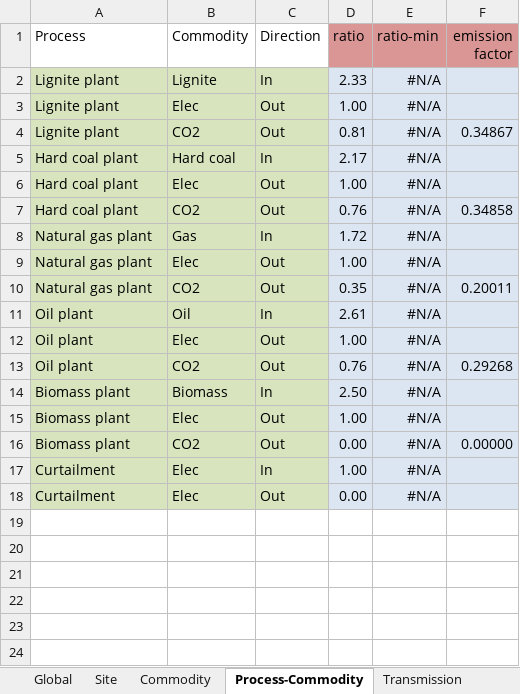
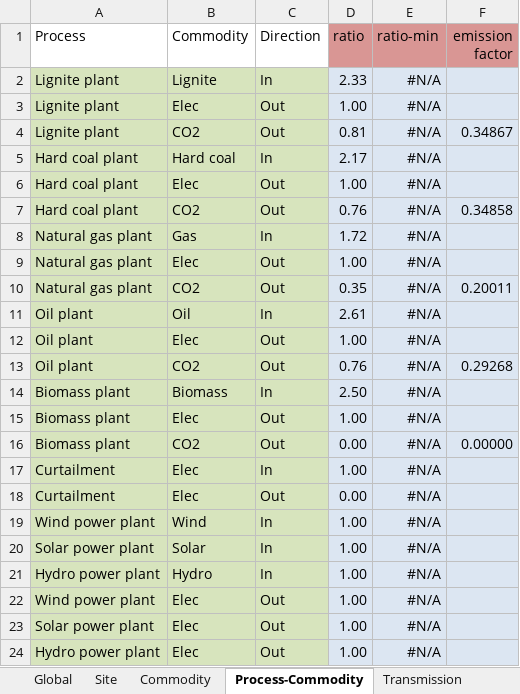
Before and after one commit to open-modex/model_GENESYS-2, an Excel workbook: conversion_skripts/ConvertInputGenesys/input/BB_BE_scenario_urbs_template.xlsx, sheet Process-Commodity, drawn as a sheet; values as stored, in another font and other column widths than the file's, no borders; charts and pictures not drawn; the diff names each change by its address in the sheet, - before the commit and + after, or states it on an @@ line.

Commit message:
Add variable renewable energies in Process-Commodity
Only for matching entries in Process and Process-Commodity
ImportConverter.py will append the correct keyword arguments for input
or output to entries in Converter.csv.

```diff
--- a/conversion_skripts/ConvertInputGenesys/input/BB_BE_scenario_urbs_template.xlsx (sheet Process-Commodity)
+++ b/conversion_skripts/ConvertInputGenesys/input/BB_BE_scenario_urbs_template.xlsx (sheet Process-Commodity)
+row 19: Wind power plant | Wind | In | 1.00 | #N/A
+row 20: Solar power plant | Solar | In | 1.00 | #N/A
+row 21: Hydro power plant | Hydro | In | 1.00 | #N/A
+row 22: Wind power plant | Elec | Out | 1.00 | #N/A
+row 23: Solar power plant | Elec | Out | 1.00 | #N/A
+row 24: Hydro power plant | Elec | Out | 1.00 | #N/A
```
Also changed, not shown: sheet Process.
